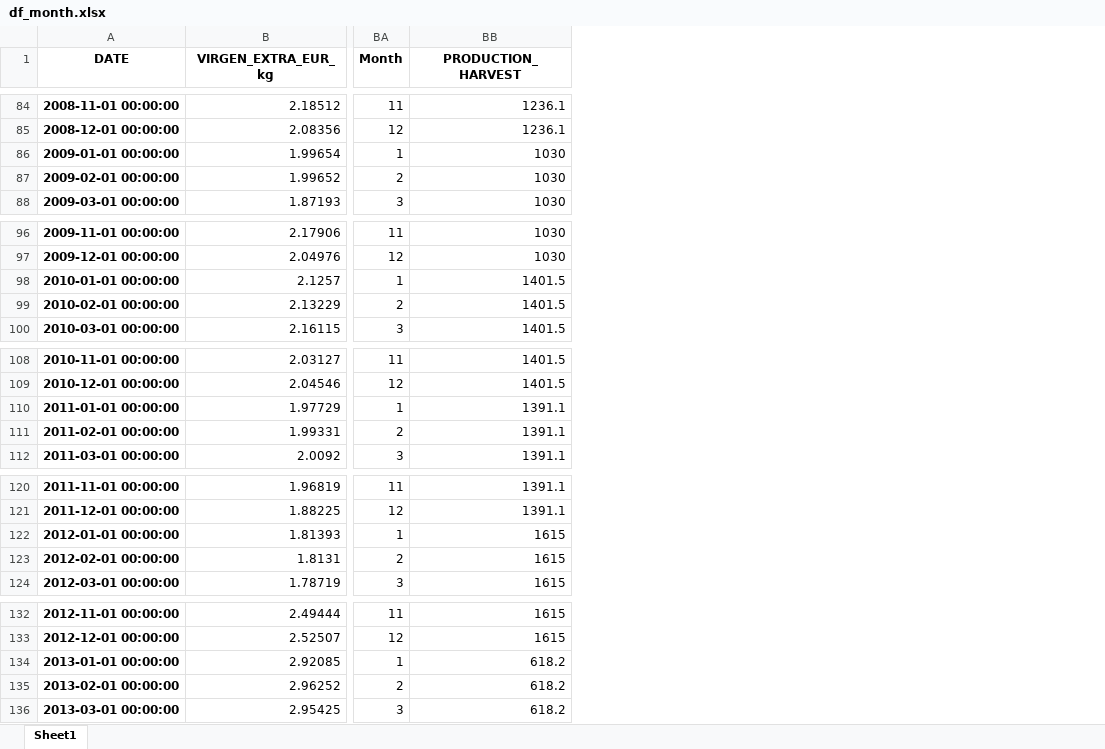
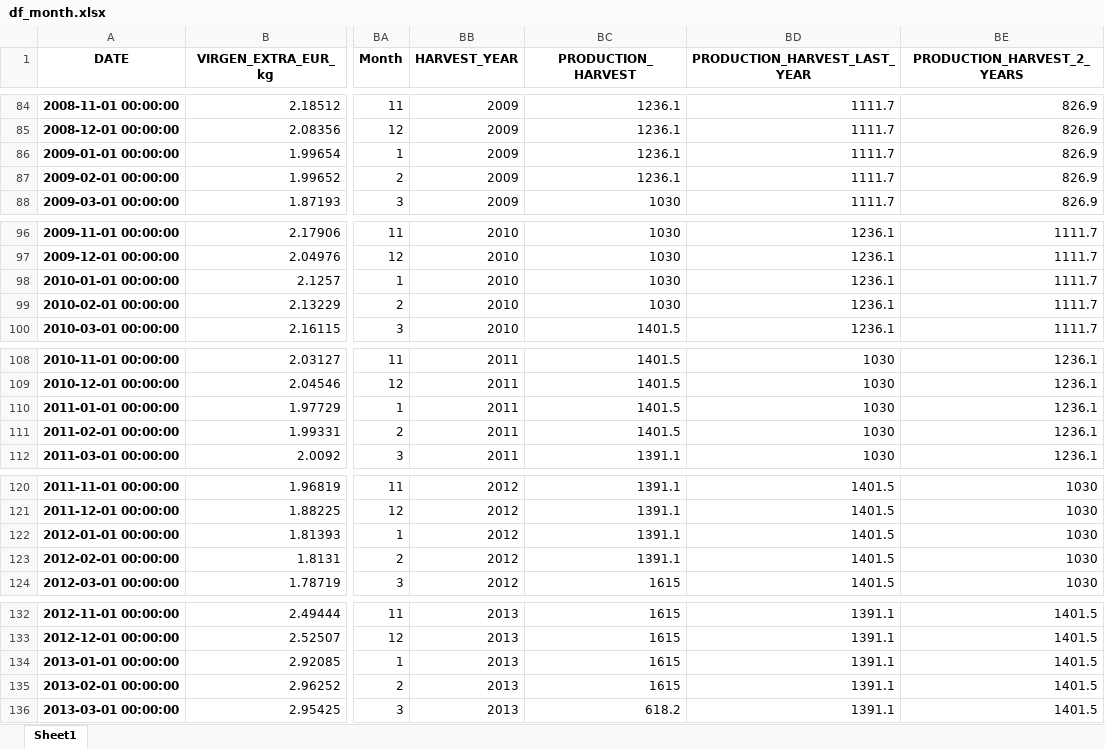
Before and after one commit to acanino931/Deoleo, an Excel workbook: Output/Excel/df_month.xlsx, sheet Sheet1, drawn as a sheet; only a part is shown, gaps mark what is left out; values as stored, in another font and other column widths than the file's, no borders; addresses are those after the commit; the diff covers the shown part only; the diff names each change by its address in the sheet, - before the commit and + after, or states it on an @@ line.

```diff
--- a/Output/Excel/df_month.xlsx (sheet Sheet1)
+++ b/Output/Excel/df_month.xlsx (sheet Sheet1)
+column BB (HARVEST_YEAR), rows 84-88: all 2009; rows 96-100: all 2010; rows 108-112: all 2011; rows 120-124: all 2012; rows 132-136: all 2013
+column BD (PRODUCTION_HARVEST_LAST_YEAR), rows 84-88: all 1111.7; rows 96-100: all 1236.1; rows 108-112: all 1030; rows 120-124: all 1401.5; rows 132-136: all 1391.1
+column BE (PRODUCTION_HARVEST_2_YEARS), rows 84-88: all 826.9; rows 96-100: all 1111.7; rows 108-112: all 1236.1; rows 120-124: all 1030; rows 132-136: all 1401.5
-BC86:BC87 (PRODUCTION_HARVEST): 1030
+BC86:BC87 (PRODUCTION_HARVEST): 1236.1
-BC98:BC99 (PRODUCTION_HARVEST): 1401.5
+BC98:BC99 (PRODUCTION_HARVEST): 1030
-BC110:BC111 (PRODUCTION_HARVEST): 1391.1
+BC110:BC111 (PRODUCTION_HARVEST): 1401.5
-BC122:BC123 (PRODUCTION_HARVEST): 1615
+BC122:BC123 (PRODUCTION_HARVEST): 1391.1
-BC134:BC135 (PRODUCTION_HARVEST): 618.2
+BC134:BC135 (PRODUCTION_HARVEST): 1615
```
Also changed, not shown: 3 added rows and 142 edited cells elsewhere in this sheet, Datos/Diccionario_Variables_02_10_2023.xlsx, Output/Excel/df_weight.xlsx, 7 other files.
